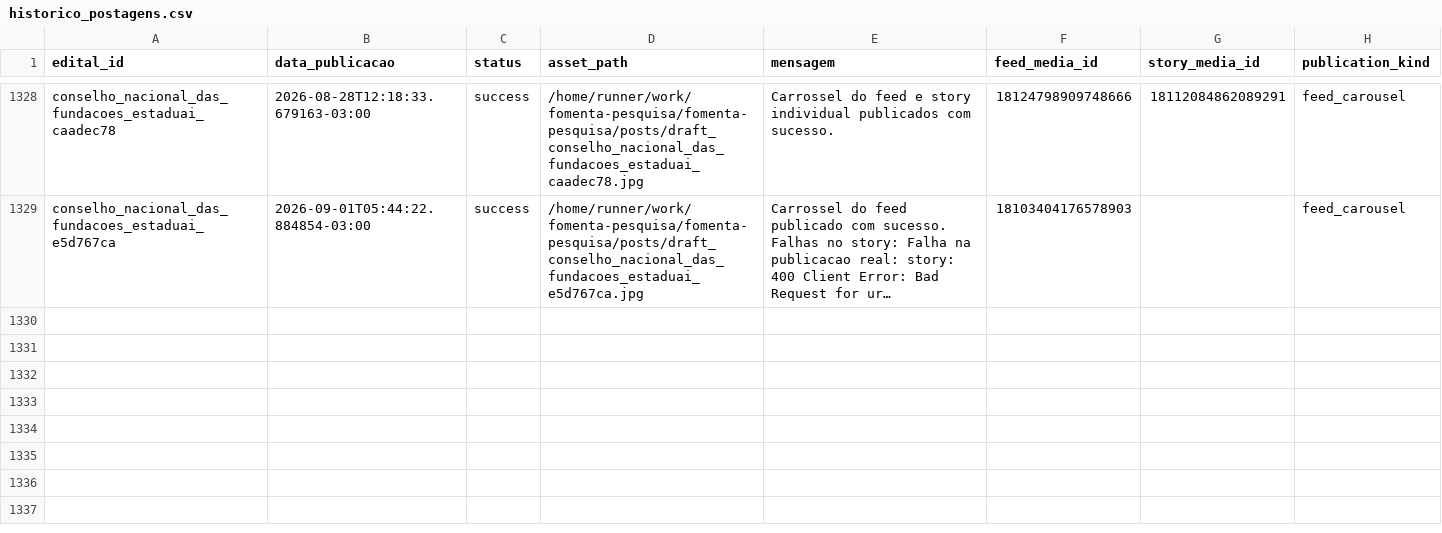
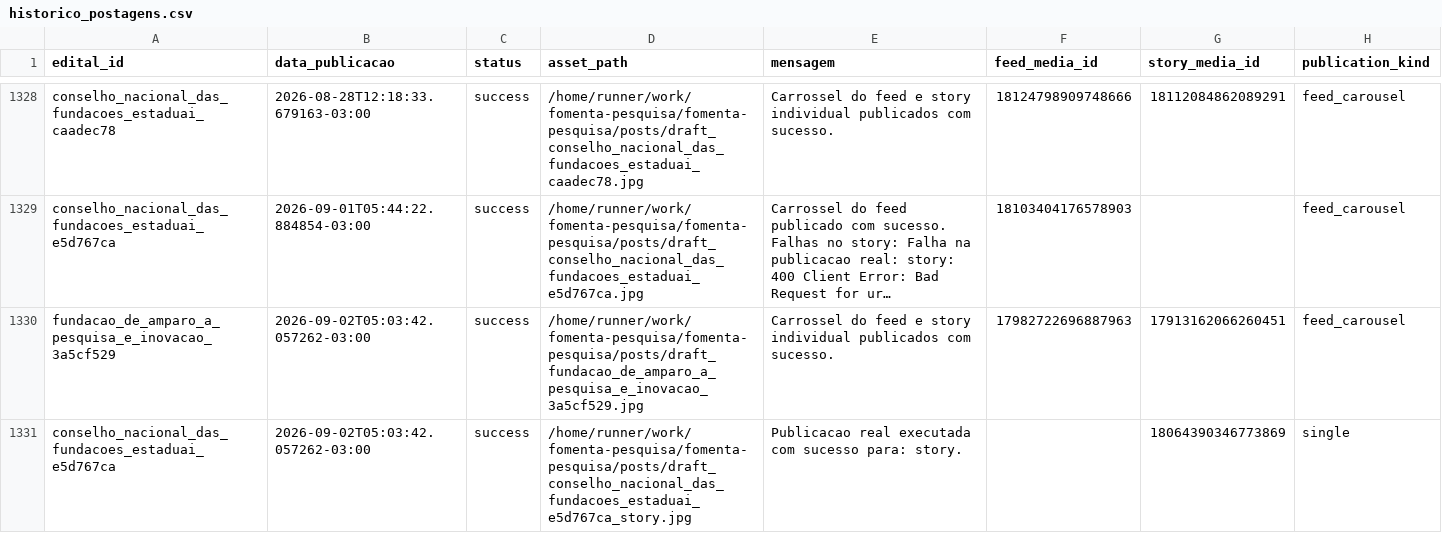
Before and after one commit to brauliorrs/fomenta-pesquisa, a CSV file: data/historico_postagens.csv, drawn as a sheet; only a part is shown, gaps mark what is left out; long unchanged cells end in …; the diff names each change by its address in the sheet, - before the commit and + after, or states it on an @@ line.

```diff
--- a/data/historico_postagens.csv
+++ b/data/historico_postagens.csv
+row 1330: fundacao_de_amparo_a_pesquisa_e_inovacao_3a5cf529 | 2026-09-02T05:03:42.057262-03:00 | success | /home/runner/work/fomenta-pesquisa/fomenta-pesquisa/posts/draft_fundacao_de_amparo_a_pesquisa_e_inovacao_3a5cf529.jpg | Carrossel do feed e story individual publicados com sucesso. | 17982722696887963 | 17913162066260451 | feed_carousel
+row 1331: conselho_nacional_das_fundacoes_estaduai_e5d767ca | 2026-09-02T05:03:42.057262-03:00 | success | /home/runner/work/fomenta-pesquisa/fomenta-pesquisa/posts/draft_conselho_nacional_das_fundacoes_estaduai_e5d767ca_story.jpg | Publicacao real executada com sucesso para: story. |  | 18064390346773869 | single
```
Also changed, not shown: 3 other files.
